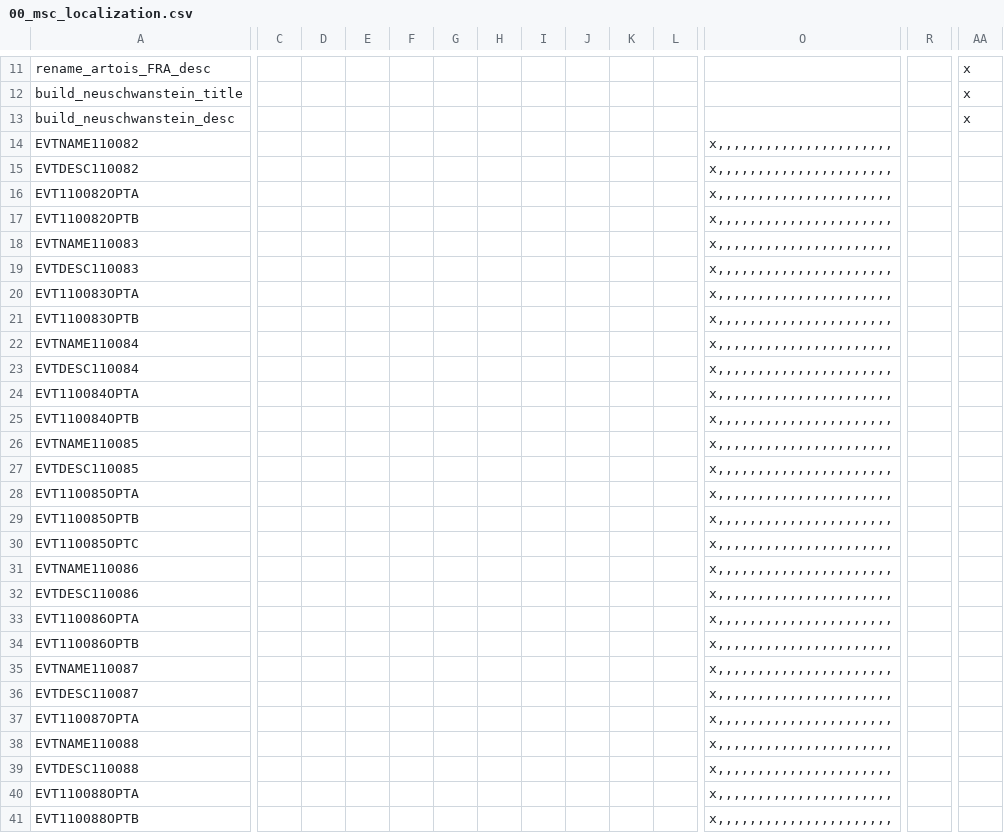
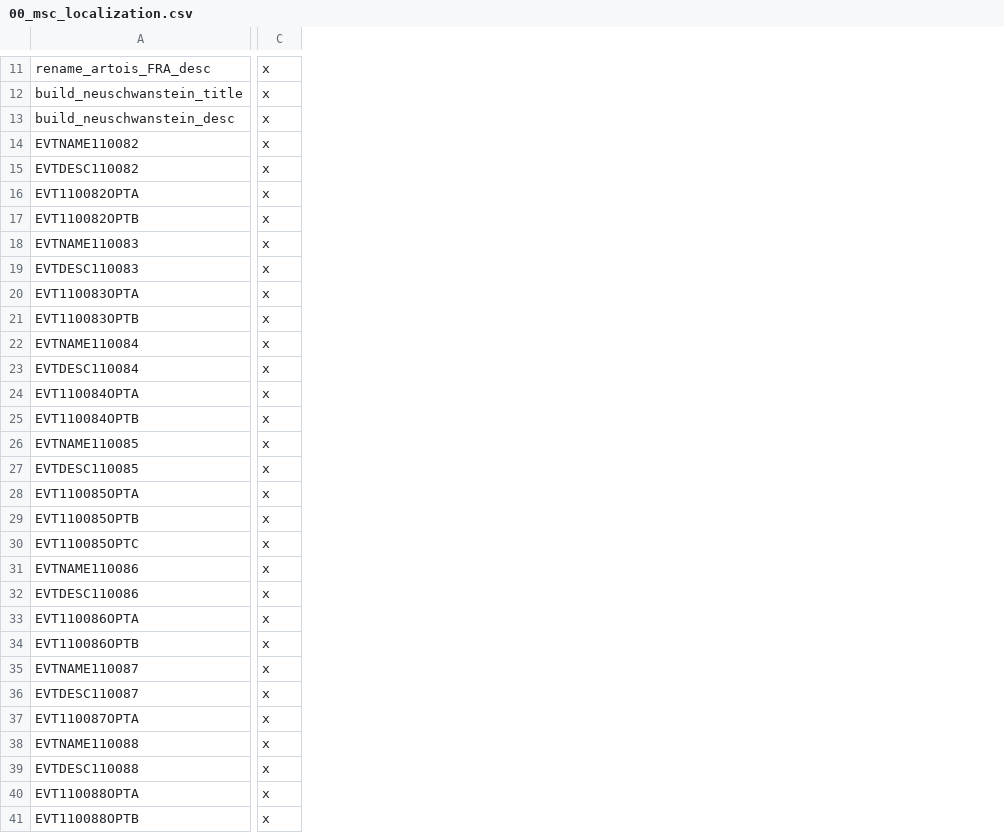
Before and after one commit to arkhometha/Historical-Project-Mod, a CSV file: HPM/localisation/00_msc_localization.csv, drawn as a sheet; only a part is shown, gaps mark what is left out; removed rows and columns are numbered as before the commit, all else as after; the diff covers the shown part only; the diff names each change by its address in the sheet, - before the commit and + after, or states it on an @@ line.

```diff
--- a/HPM/localisation/00_msc_localization.csv
+++ b/HPM/localisation/00_msc_localization.csv
-column C, empty
-column D, empty
-column E, empty
-column F, empty
-column G, empty
-column H, empty
-column I, empty
-column J, empty
-column K, empty
-column L, empty
-column O, rows 14-41: all x,,,,,,,,,,,,,,,,,,,,,,
-column R, empty
-C14:C41: (empty)
+C14:C41: x
```
Also changed, not shown: 12 removed columns and 17 edited cells elsewhere in this file, HPM/localisation/00_HPM_tech.csv, HPM/localisation/01_HGC_decisions.csv, 19 other files.
